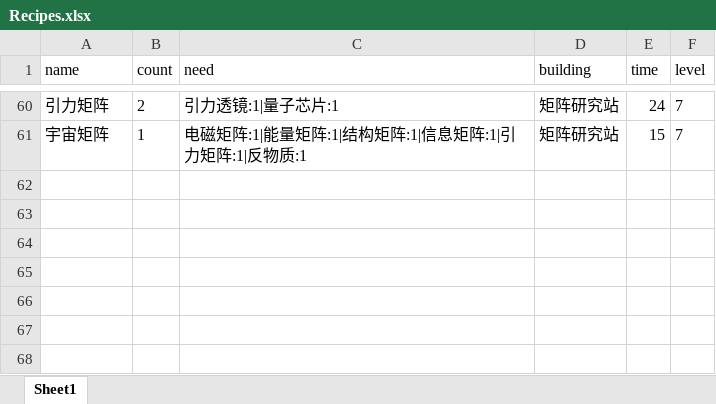
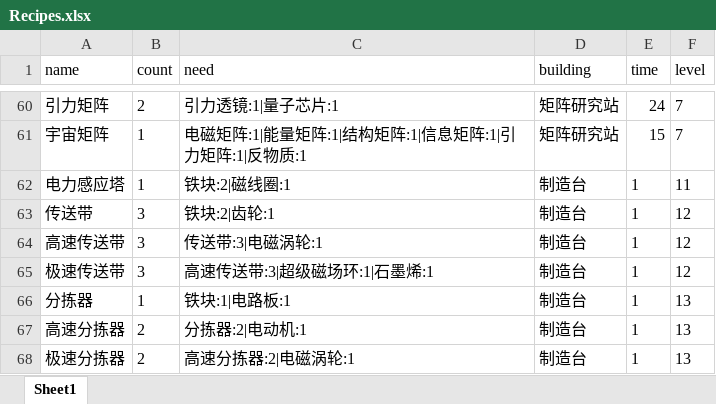
Before and after one commit to anguangzhihen/DysonRecipe, an Excel workbook: DysonRecipeWin/DysonRecipeWin/bin/Debug/data/Recipes.xlsx, sheet Sheet1, drawn as a sheet; only a part is shown, gaps mark what is left out; values as stored, in another font and other column widths than the file's, no borders; the diff names each change by its address in the sheet, - before the commit and + after, or states it on an @@ line.

```diff
--- a/DysonRecipeWin/DysonRecipeWin/bin/Debug/data/Recipes.xlsx (sheet Sheet1)
+++ b/DysonRecipeWin/DysonRecipeWin/bin/Debug/data/Recipes.xlsx (sheet Sheet1)
+row 62: 电力感应塔 | 1 | 铁块:2|磁线圈:1 | 制造台 | 1 | 11
+row 63: 传送带 | 3 | 铁块:2|齿轮:1 | 制造台 | 1 | 12
+row 64: 高速传送带 | 3 | 传送带:3|电磁涡轮:1 | 制造台 | 1 | 12
+row 65: 极速传送带 | 3 | 高速传送带:3|超级磁场环:1|石墨烯:1 | 制造台 | 1 | 12
+row 66: 分拣器 | 1 | 铁块:1|电路板:1 | 制造台 | 1 | 13
+row 67: 高速分拣器 | 2 | 分拣器:2|电动机:1 | 制造台 | 1 | 13
+row 68: 极速分拣器 | 2 | 高速分拣器:2|电磁涡轮:1 | 制造台 | 1 | 13
```
Also changed, not shown: DysonRecipeWin/DysonRecipeWin/data/Recipes.xlsx, 5 other files.
